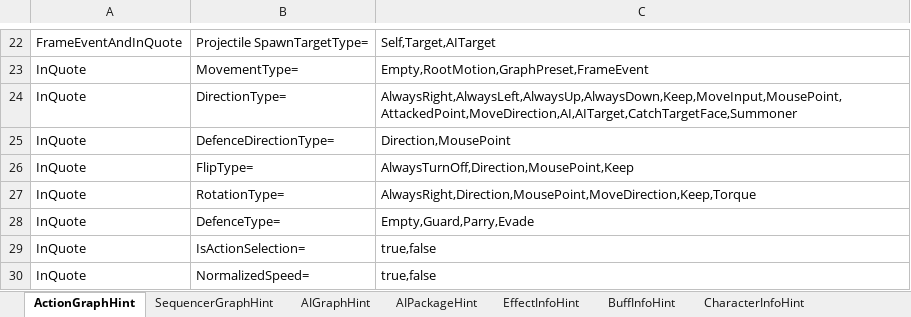
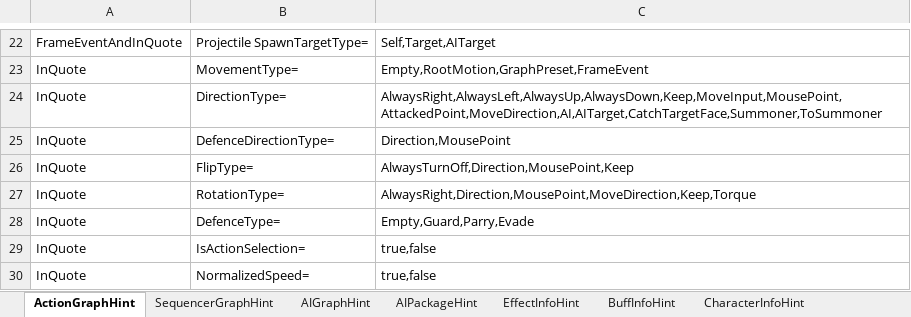
Before and after one commit to NEtuee/ProjectMS, an Excel workbook: Tools/ActionGraphHint.xlsm, sheet ActionGraphHint, drawn as a sheet; only a part is shown, gaps mark what is left out; values as stored, in another font and other column widths than the file's, no borders; charts and pictures not drawn; the diff names each change by its address in the sheet, - before the commit and + after, or states it on an @@ line.

Commit message:
status, summoner direction

```diff
--- a/Tools/ActionGraphHint.xlsm (sheet ActionGraphHint)
+++ b/Tools/ActionGraphHint.xlsm (sheet ActionGraphHint)
-C24: AlwaysRight,AlwaysLeft,AlwaysUp,AlwaysDown,Keep,MoveInput,MousePoint,AttackedPoint,MoveDirection,AI,AITarget,CatchTargetFace,Summoner
+C24: AlwaysRight,AlwaysLeft,AlwaysUp,AlwaysDown,Keep,MoveInput,MousePoint,AttackedPoint,MoveDirection,AI,AITarget,CatchTargetFace,Summoner,ToSummoner
```
Also changed, not shown: 7 other files.
